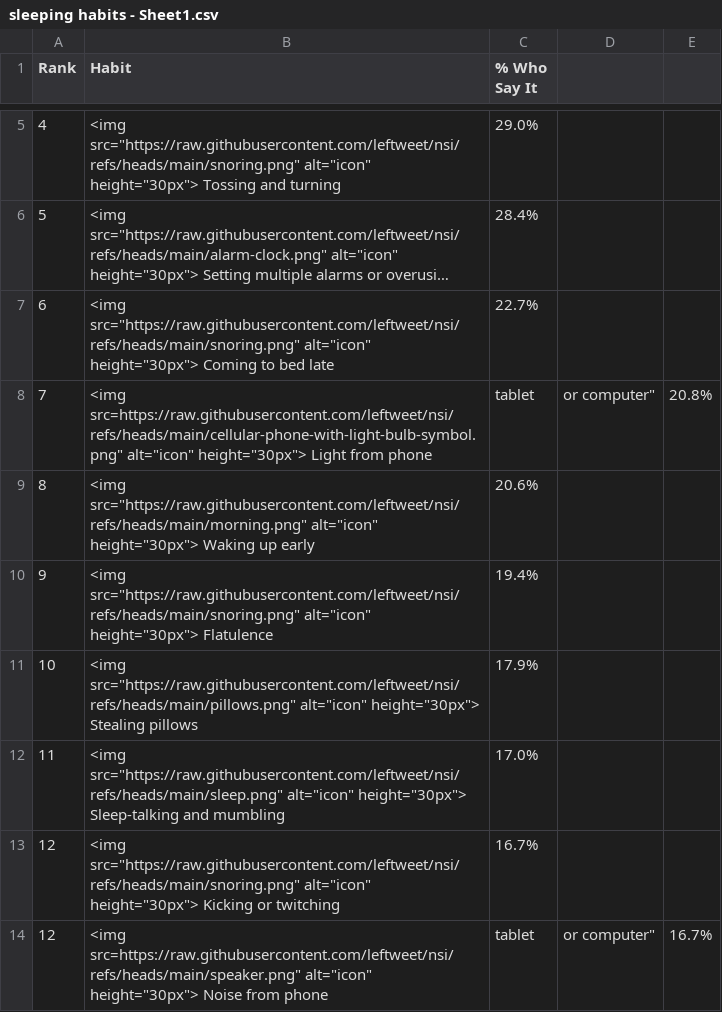
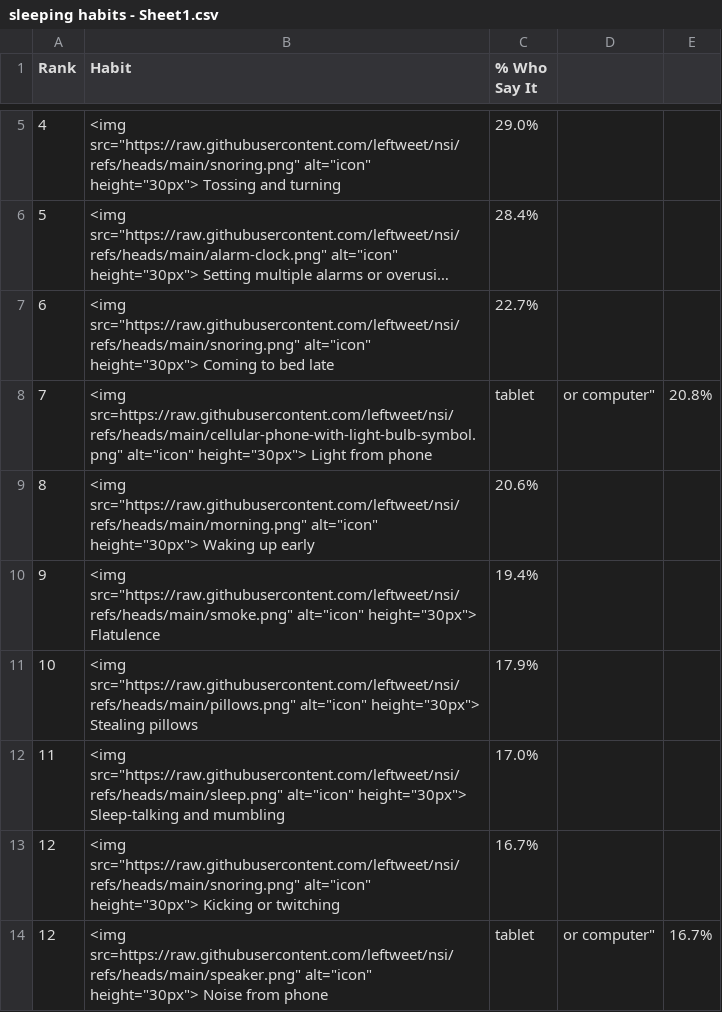
Before and after one commit to leftweet/nsi, a CSV file: sleeping habits - Sheet1.csv, drawn as a sheet; only a part is shown, gaps mark what is left out; long unchanged cells end in ….

Commit message:
Update sleeping habits - Sheet1.csv

```diff
--- a/sleeping habits - Sheet1.csv
+++ b/sleeping habits - Sheet1.csv
@@ -9,3 +9,3 @@ Rank,Habit,% Who Say It
 8,<img src="https://raw.githubusercontent.com/leftweet/nsi/refs/heads/main/morning.png" alt="icon" height="30px"> Waking up early,20.6%
-9,<img src="https://raw.githubusercontent.com/leftweet/nsi/refs/heads/main/snoring.png" alt="icon" height="30px"> Flatulence,19.4%
+9,<img src="https://raw.githubusercontent.com/leftweet/nsi/refs/heads/main/smoke.png" alt="icon" height="30px"> Flatulence,19.4%
 10,<img src="https://raw.githubusercontent.com/leftweet/nsi/refs/heads/main/pillows.png" alt="icon" height="30px"> Stealing pillows,17.9%
```
